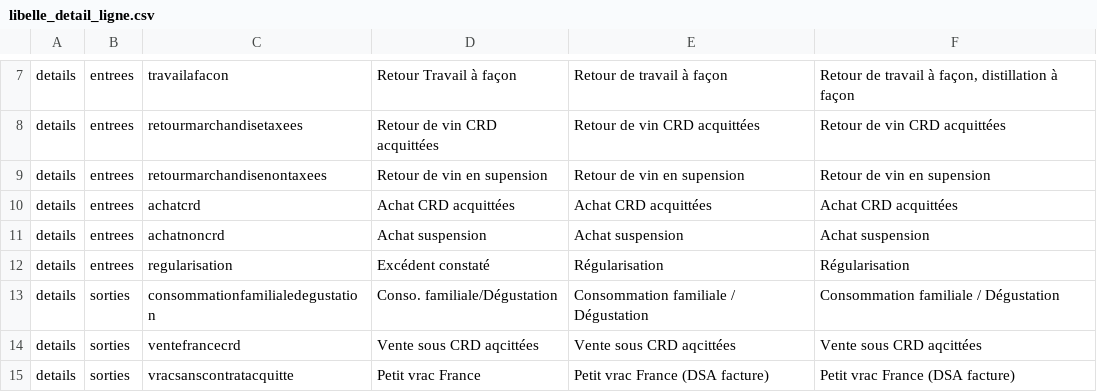
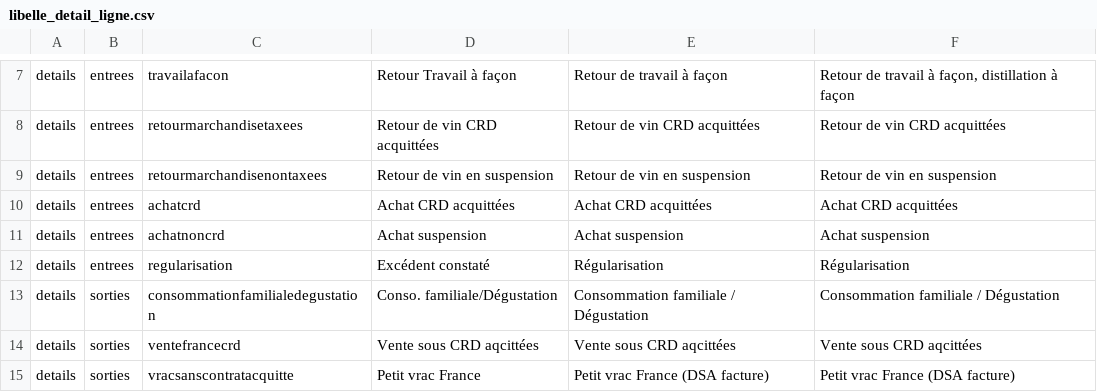
Before and after one commit to 24eme/giilda, a CSV file: project/data/import/configuration/sancerre/libelle_detail_ligne.csv, drawn as a sheet; only a part is shown, gaps mark what is left out.

Commit message:
supension en suspension

```diff
--- a/project/data/import/configuration/sancerre/libelle_detail_ligne.csv
+++ b/project/data/import/configuration/sancerre/libelle_detail_ligne.csv
@@ -8,3 +8,3 @@ details;entrees;travailafacon;Retour Travail à façon;Retour de travail à faç
 details;entrees;retourmarchandisetaxees;Retour de vin CRD acquittées;Retour de vin CRD acquittées;Retour de vin CRD acquittées
-details;entrees;retourmarchandisenontaxees;Retour de vin en supension;Retour de vin en supension;Retour de vin en supension
+details;entrees;retourmarchandisenontaxees;Retour de vin en suspension;Retour de vin en suspension;Retour de vin en suspension
 details;entrees;achatcrd;Achat CRD acquittées;Achat CRD acquittées;Achat CRD acquittées
```
